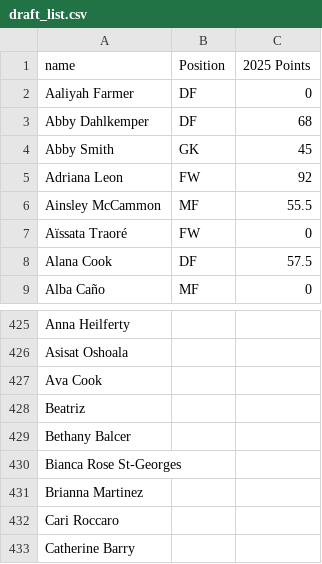
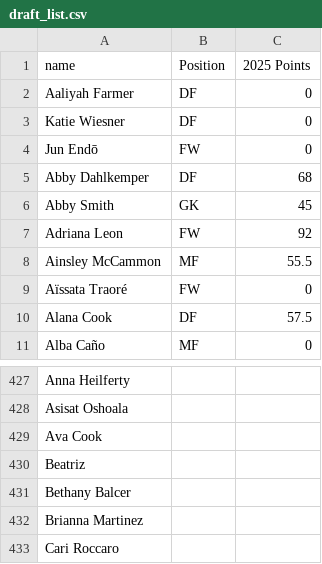
Before and after one commit to dgilbs/sports_analytics_scraping, a CSV file: fotmob/dbt_fotmob/seeds/draft_list.csv, drawn as a sheet; only a part is shown, gaps mark what is left out; the shorter side is filled out with more unchanged rows; removed rows and columns are numbered as before the commit, all else as after; the diff names each change by its address in the sheet, - before the commit and + after, or states it on an @@ line.

```diff
--- a/fotmob/dbt_fotmob/seeds/draft_list.csv
+++ b/fotmob/dbt_fotmob/seeds/draft_list.csv
+row 3: Katie Wiesner | DF | 0
+row 4: Jun Endō | FW | 0
-row 430: Bianca Rose St-Georges
```
Also changed, not shown: fotmob/dbt_fotmob/seeds/fantasy_weekly_benches_2026.csv, fotmob/dbt_fotmob/seeds/player_id_mapping.csv, 18 other files.
